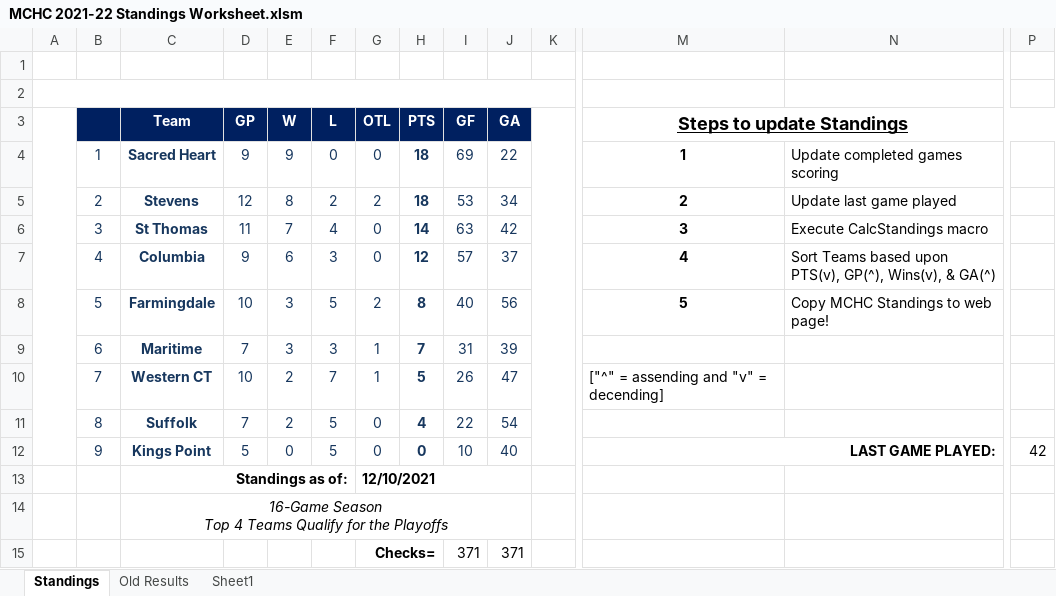
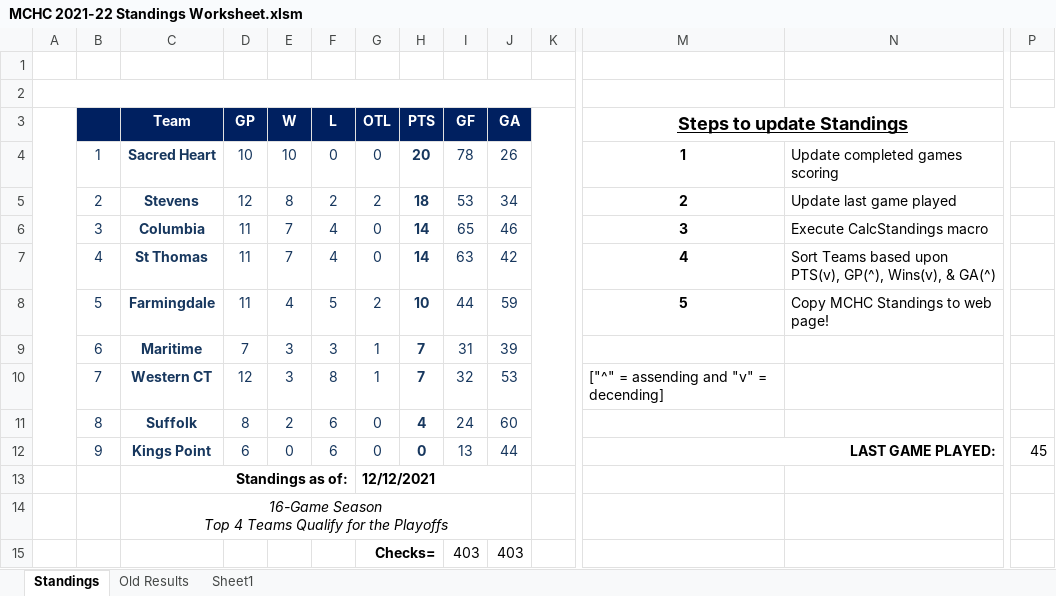
Before and after one commit to michael-m-casserly/methockey, an Excel workbook: DataFiles/MCHC 2021-22 Standings Worksheet.xlsm, sheet Standings, drawn as a sheet; only a part is shown, gaps mark what is left out; values as stored, in another font and other column widths than the file's, no borders; charts and pictures not drawn; removed rows and columns are numbered as before the commit, all else as after; rows hold the shown columns only; the diff names each change by its address in the sheet, - before the commit and + after, or states it on an @@ line.

Commit message:
Standings and Results

```diff
--- a/DataFiles/MCHC 2021-22 Standings Worksheet.xlsm (sheet Standings)
+++ b/DataFiles/MCHC 2021-22 Standings Worksheet.xlsm (sheet Standings)
-D4 (GP): 9
+D4 (GP): 10
-E4 (W): 9
+E4 (W): 10
-H4 (PTS): 18
+H4 (PTS): 20
-I4 (GF): 69
+I4 (GF): 78
-J4 (GA): 22
+J4 (GA): 26
+row 6:  | 3 | Columbia | 11 | 7 | 4 | 0 | 14 | 65 | 46 |  | 3 | Execute CalcStandings macro
-B7: 3
+B7: 4
-M7 (Steps to update Standings): 3
+M7 (Steps to update Standings): 4
-N7: Execute CalcStandings macro
+N7: Sort Teams based upon PTS(v), GP(^), Wins(v), & GA(^)
-row 7:  | 4 | Columbia | 9 | 6 | 3 | 0 | 12 | 57 | 37 |  | 4 | Sort Teams based upon PTS(v), GP(^), Wins(v), & GA(^)
-D8 (GP): 10
+D8 (GP): 11
-E8 (W): 3
+E8 (W): 4
-H8 (PTS): 8
+H8 (PTS): 10
-I8 (GF): 40
+I8 (GF): 44
-J8 (GA): 56
+J8 (GA): 59
-D10 (GP): 10
+D10 (GP): 12
-E10 (W): 2
+E10 (W): 3
-F10 (L): 7
+F10 (L): 8
-H10 (PTS): 5
+H10 (PTS): 7
-I10 (GF): 26
+I10 (GF): 32
-J10 (GA): 47
+J10 (GA): 53
-D11 (GP): 7
+D11 (GP): 8
-F11:F12 (L): 5
+F11:F12 (L): 6
-I11 (GF): 22
+I11 (GF): 24
-J11 (GA): 54
+J11 (GA): 60
-D12 (GP): 5
+D12 (GP): 6
-I12 (GF): 10
+I12 (GF): 13
-J12 (GA): 40
+J12 (GA): 44
-P12: 42
+P12: 45
-G13 (OTL): 12/10/2021
+G13 (OTL): 12/12/2021
-row 15:  |  |  |  |  |  | Checks= |  | 371 | 371
+row 15:  |  |  |  |  |  | Checks= |  | 403 | 403
```
Also changed, not shown: sheet Old Results, 3 other files.
